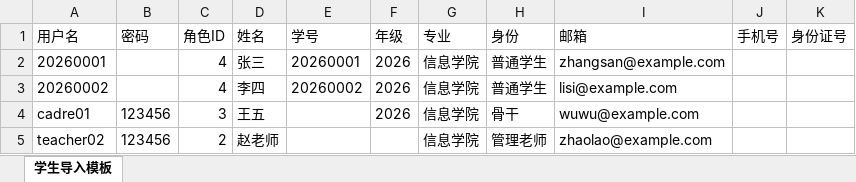
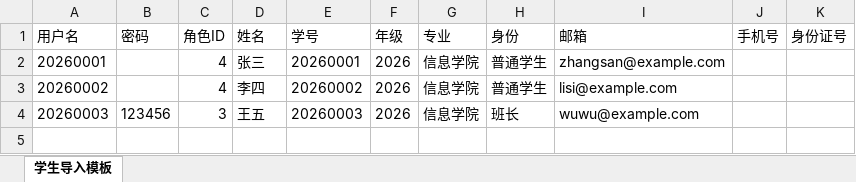
Before and after one commit to functionx37/UniServe-Platform-of-InfoRUC, an Excel workbook: templates/01-管理员导入模板/users_import_template.xlsx, sheet 学生导入模板, drawn as a sheet; values as stored, in another font and other column widths than the file's, no borders; the diff names each change by its address in the sheet, - before the commit and + after, or states it on an @@ line.

```diff
--- a/templates/01-管理员导入模板/users_import_template.xlsx (sheet 学生导入模板)
+++ b/templates/01-管理员导入模板/users_import_template.xlsx (sheet 学生导入模板)
-A4 (用户名): cadre01
+A4 (用户名): 20260003
-E4 (学号): (empty)
+E4 (学号): 20260003
-H4 (身份): 骨干
+H4 (身份): 班长
-row 5: teacher02 | 123456 | 2 | 赵老师 |  |  | 信息学院 | 管理老师 | zhaolao@example.com
```
Also changed, not shown: 3 other files.
